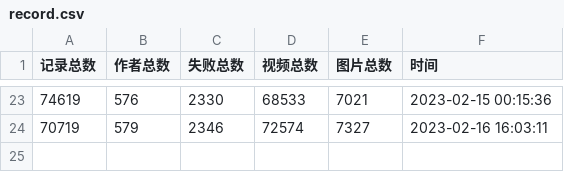
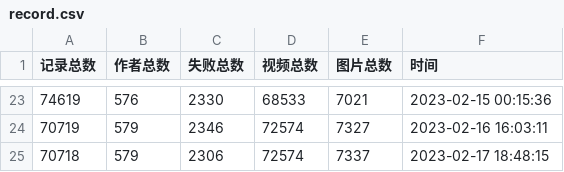
Before and after one commit to bizhangjie/Kaleidoscope, a CSV file: 抖音/record.csv, drawn as a sheet; only a part is shown, gaps mark what is left out; the diff names each change by its address in the sheet, - before the commit and + after, or states it on an @@ line.

```diff
--- a/抖音/record.csv
+++ b/抖音/record.csv
+row 25: 70718 | 579 | 2306 | 72574 | 7337 | 2023-02-17 18:48:15
```
Also changed, not shown: 8 other files.
